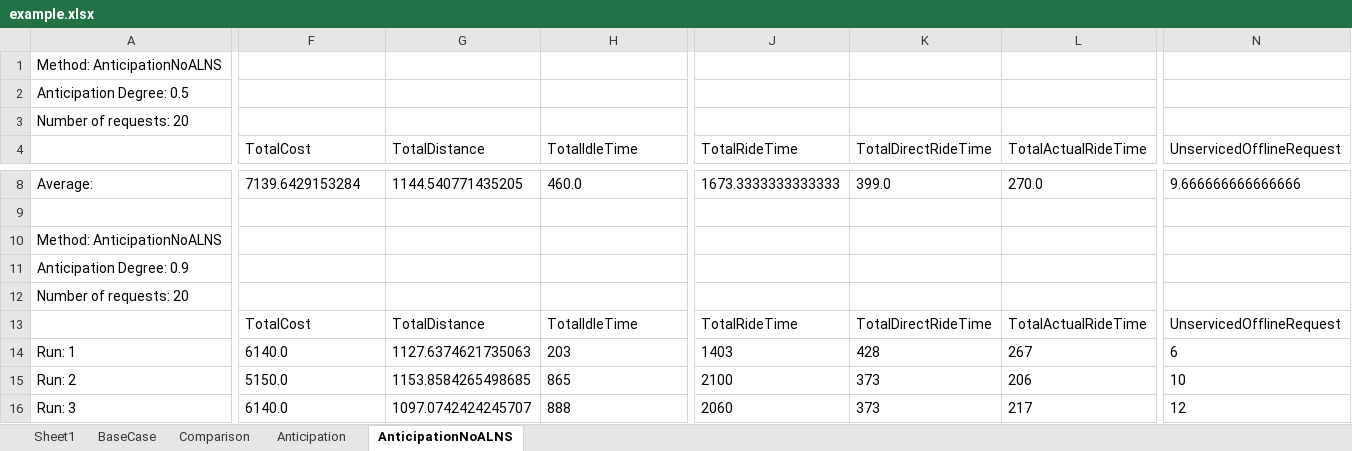
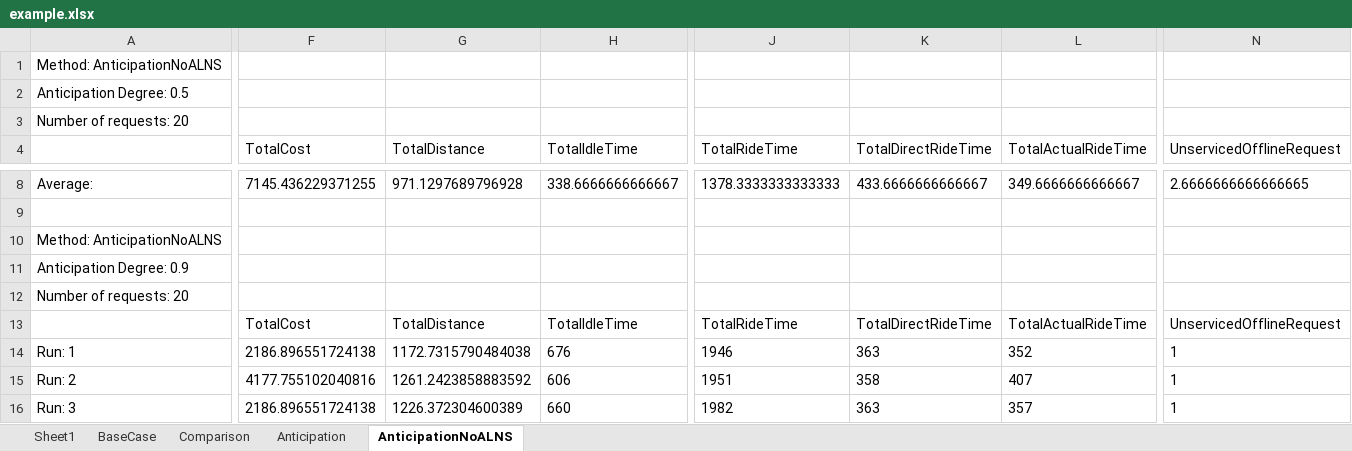
Before and after one commit to JasmineRolin/MasterThesis, an Excel workbook: example.xlsx, sheet AnticipationNoALNS, drawn as a sheet; only a part is shown, gaps mark what is left out; values as stored, in another font and other column widths than the file's, no borders; the diff covers the shown part only; the diff names each change by its address in the sheet, - before the commit and + after, or states it on an @@ line.

Commit message:
Submit all at the same time

```diff
--- a/example.xlsx (sheet AnticipationNoALNS)
+++ b/example.xlsx (sheet AnticipationNoALNS)
-F8 (TotalCost): 7139.6429153284
+F8 (TotalCost): 7145.436229371255
-G8 (TotalDistance): 1144.540771435205
+G8 (TotalDistance): 971.1297689796928
-H8 (TotalIdleTime): 460.0
+H8 (TotalIdleTime): 338.6666666666667
-J8 (TotalRideTime): 1673.3333333333333
+J8 (TotalRideTime): 1378.3333333333333
-K8 (TotalDirectRideTime): 399.0
+K8 (TotalDirectRideTime): 433.6666666666667
-L8 (TotalActualRideTime): 270.0
+L8 (TotalActualRideTime): 349.6666666666667
-N8 (UnservicedOfflineRequest): 9.666666666666666
+N8 (UnservicedOfflineRequest): 2.6666666666666665
-F14 (TotalCost): 6140.0
+F14 (TotalCost): 2186.896551724138
-G14 (TotalDistance): 1127.6374621735063
+G14 (TotalDistance): 1172.7315790484038
-H14 (TotalIdleTime): 203
+H14 (TotalIdleTime): 676
-J14 (TotalRideTime): 1403
+J14 (TotalRideTime): 1946
-K14 (TotalDirectRideTime): 428
+K14 (TotalDirectRideTime): 363
-L14 (TotalActualRideTime): 267
+L14 (TotalActualRideTime): 352
-N14 (UnservicedOfflineRequest): 6
+N14 (UnservicedOfflineRequest): 1
-F15 (TotalCost): 5150.0
+F15 (TotalCost): 4177.755102040816
-G15 (TotalDistance): 1153.8584265498685
+G15 (TotalDistance): 1261.2423858883592
-H15 (TotalIdleTime): 865
+H15 (TotalIdleTime): 606
-J15 (TotalRideTime): 2100
+J15 (TotalRideTime): 1951
-K15 (TotalDirectRideTime): 373
+K15 (TotalDirectRideTime): 358
-L15 (TotalActualRideTime): 206
+L15 (TotalActualRideTime): 407
-N15 (UnservicedOfflineRequest): 10
+N15 (UnservicedOfflineRequest): 1
-F16 (TotalCost): 6140.0
+F16 (TotalCost): 2186.896551724138
-G16 (TotalDistance): 1097.0742424245707
+G16 (TotalDistance): 1226.372304600389
-H16 (TotalIdleTime): 888
+H16 (TotalIdleTime): 660
-J16 (TotalRideTime): 2060
+J16 (TotalRideTime): 1982
-K16 (TotalDirectRideTime): 373
+K16 (TotalDirectRideTime): 363
-L16 (TotalActualRideTime): 217
+L16 (TotalActualRideTime): 357
-N16 (UnservicedOfflineRequest): 12
+N16 (UnservicedOfflineRequest): 1
```
Also changed, not shown: 21 added rows, 11 removed rows and 114 edited cells elsewhere in this sheet, sheet Anticipation, sheet BaseCase, sheet Comparison, 13 other files.
